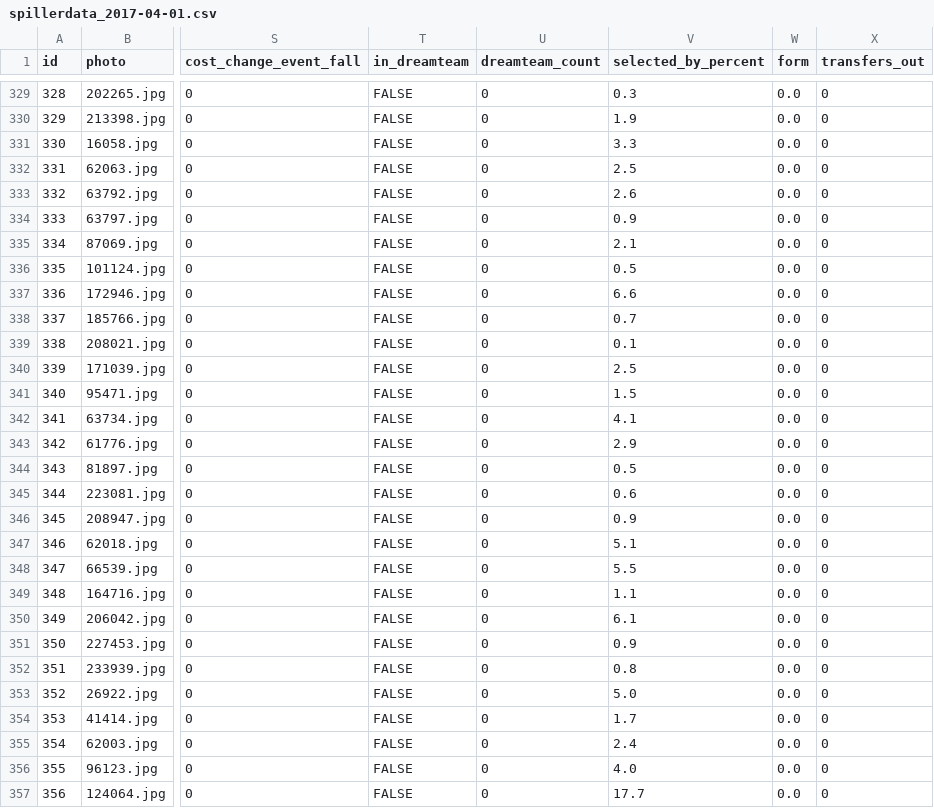
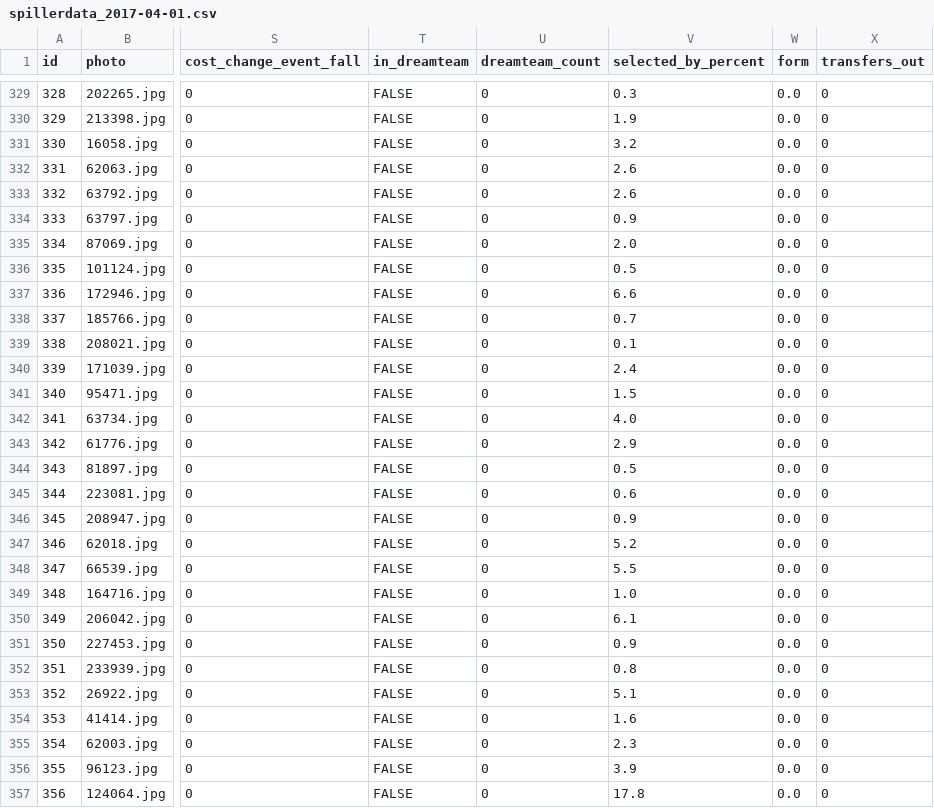
Before and after one commit to owenb132/fantasy_fotball, a CSV file: data/spillerdata_2017-04-01.csv, drawn as a sheet; only a part is shown, gaps mark what is left out; the diff covers the shown part only; the diff names each change by its address in the sheet, - before the commit and + after, or states it on an @@ line.

```diff
--- a/data/spillerdata_2017-04-01.csv
+++ b/data/spillerdata_2017-04-01.csv
-V331 (selected_by_percent): 3.3
+V331 (selected_by_percent): 3.2
-V332 (selected_by_percent): 2.5
+V332 (selected_by_percent): 2.6
-V335 (selected_by_percent): 2.1
+V335 (selected_by_percent): 2.0
-V340 (selected_by_percent): 2.5
+V340 (selected_by_percent): 2.4
-V342 (selected_by_percent): 4.1
+V342 (selected_by_percent): 4.0
-V347 (selected_by_percent): 5.1
+V347 (selected_by_percent): 5.2
-V349 (selected_by_percent): 1.1
+V349 (selected_by_percent): 1.0
-V353 (selected_by_percent): 5.0
+V353 (selected_by_percent): 5.1
-V354 (selected_by_percent): 1.7
+V354 (selected_by_percent): 1.6
-V355 (selected_by_percent): 2.4
+V355 (selected_by_percent): 2.3
-V356 (selected_by_percent): 4.0
+V356 (selected_by_percent): 3.9
-V357 (selected_by_percent): 17.7
+V357 (selected_by_percent): 17.8
```
Also changed, not shown: 165 edited cells elsewhere in this file, data/startlag.csv, 31 other files.
